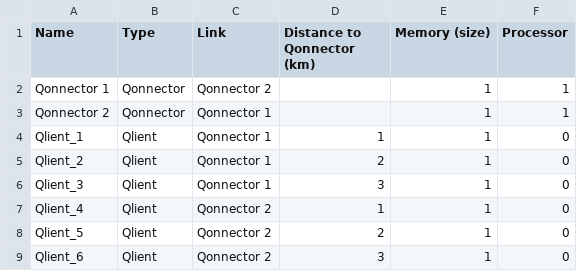
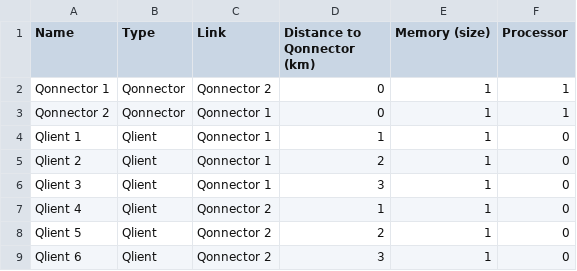
Before and after one commit to ScheinerS/SNQS, a CSV file: networks/joined_stars_2x3.csv, drawn as a sheet.

```diff
--- a/networks/joined_stars_2x3.csv
+++ b/networks/joined_stars_2x3.csv
@@ -1,9 +1,9 @@
 Name,Type,Link,Distance to Qonnector (km),Memory (size),Processor
-Qonnector 1,Qonnector,Qonnector 2,,1,1
-Qonnector 2,Qonnector,Qonnector 1,,1,1
-Qlient_1,Qlient,Qonnector 1,1,1,0
-Qlient_2,Qlient,Qonnector 1,2,1,0
-Qlient_3,Qlient,Qonnector 1,3,1,0
-Qlient_4,Qlient,Qonnector 2,1,1,0
-Qlient_5,Qlient,Qonnector 2,2,1,0
-Qlient_6,Qlient,Qonnector 2,3,1,0
+Qonnector 1,Qonnector,Qonnector 2,0,1,1
+Qonnector 2,Qonnector,Qonnector 1,0,1,1
+Qlient 1,Qlient,Qonnector 1,1,1,0
+Qlient 2,Qlient,Qonnector 1,2,1,0
+Qlient 3,Qlient,Qonnector 1,3,1,0
+Qlient 4,Qlient,Qonnector 2,1,1,0
+Qlient 5,Qlient,Qonnector 2,2,1,0
+Qlient 6,Qlient,Qonnector 2,3,1,0
```
Also changed, not shown: networks/QEurope.csv, parameters.csv, 3 other files.
